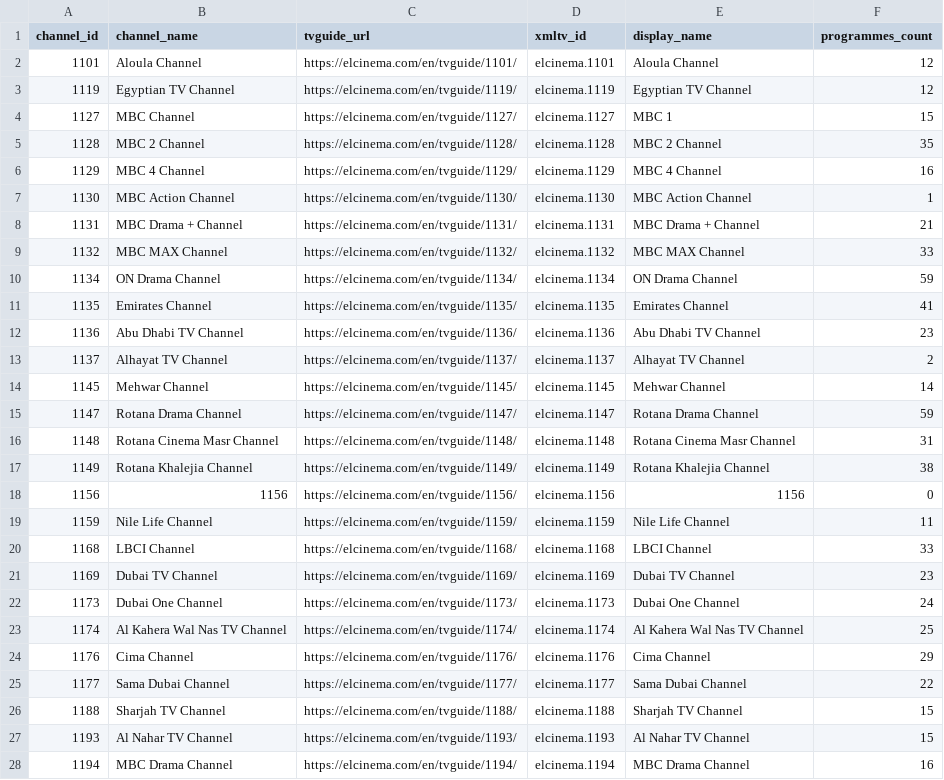
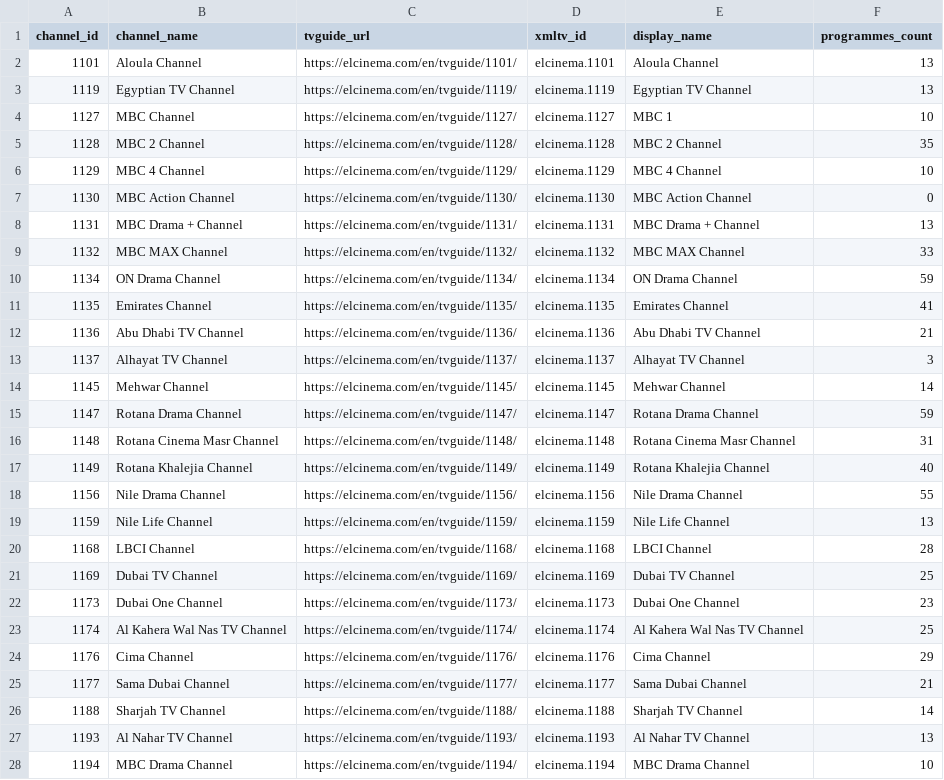
Before and after one commit to DzGreenServices/DZGreen-EPG, a CSV file: docs/ElCinema-Channel-Mapping.csv, drawn as a sheet; only a part is shown; the diff covers the shown part only.

```diff
--- a/docs/ElCinema-Channel-Mapping.csv
+++ b/docs/ElCinema-Channel-Mapping.csv
@@ -1,9 +1,9 @@
 channel_id,channel_name,tvguide_url,xmltv_id,display_name,programmes_count
-1101,Aloula Channel,https://elcinema.com/en/tvguide/1101/,elcinema.1101,Aloula Channel,12
-1119,Egyptian TV Channel,https://elcinema.com/en/tvguide/1119/,elcinema.1119,Egyptian TV Channel,12
-1127,MBC Channel,https://elcinema.com/en/tvguide/1127/,elcinema.1127,MBC 1,15
+1101,Aloula Channel,https://elcinema.com/en/tvguide/1101/,elcinema.1101,Aloula Channel,13
+1119,Egyptian TV Channel,https://elcinema.com/en/tvguide/1119/,elcinema.1119,Egyptian TV Channel,13
+1127,MBC Channel,https://elcinema.com/en/tvguide/1127/,elcinema.1127,MBC 1,10
 1128,MBC 2 Channel,https://elcinema.com/en/tvguide/1128/,elcinema.1128,MBC 2 Channel,35
-1129,MBC 4 Channel,https://elcinema.com/en/tvguide/1129/,elcinema.1129,MBC 4 Channel,16
-1130,MBC Action Channel,https://elcinema.com/en/tvguide/1130/,elcinema.1130,MBC Action Channel,1
-1131,MBC Drama + Channel,https://elcinema.com/en/tvguide/1131/,elcinema.1131,MBC Drama + Channel,21
+1129,MBC 4 Channel,https://elcinema.com/en/tvguide/1129/,elcinema.1129,MBC 4 Channel,10
+1130,MBC Action Channel,https://elcinema.com/en/tvguide/1130/,elcinema.1130,MBC Action Channel,0
+1131,MBC Drama + Channel,https://elcinema.com/en/tvguide/1131/,elcinema.1131,MBC Drama + Channel,13
 1132,MBC MAX Channel,https://elcinema.com/en/tvguide/1132/,elcinema.1132,MBC MAX Channel,33
@@ -11,4 +11,4 @@
 1135,Emirates Channel,https://elcinema.com/en/tvguide/1135/,elcinema.1135,Emirates Channel,41
-1136,Abu Dhabi TV Channel,https://elcinema.com/en/tvguide/1136/,elcinema.1136,Abu Dhabi TV Channel,23
-1137,Alhayat TV Channel,https://elcinema.com/en/tvguide/1137/,elcinema.1137,Alhayat TV Channel,2
+1136,Abu Dhabi TV Channel,https://elcinema.com/en/tvguide/1136/,elcinema.1136,Abu Dhabi TV Channel,21
+1137,Alhayat TV Channel,https://elcinema.com/en/tvguide/1137/,elcinema.1137,Alhayat TV Channel,3
 1145,Mehwar Channel,https://elcinema.com/en/tvguide/1145/,elcinema.1145,Mehwar Channel,14
@@ -16,13 +16,13 @@
 1148,Rotana Cinema Masr Channel,https://elcinema.com/en/tvguide/1148/,elcinema.1148,Rotana Cinema Masr Channel,31
-1149,Rotana Khalejia Channel,https://elcinema.com/en/tvguide/1149/,elcinema.1149,Rotana Khalejia Channel,38
-1156,1156,https://elcinema.com/en/tvguide/1156/,elcinema.1156,1156,0
-1159,Nile Life Channel,https://elcinema.com/en/tvguide/1159/,elcinema.1159,Nile Life Channel,11
-1168,LBCI Channel,https://elcinema.com/en/tvguide/1168/,elcinema.1168,LBCI Channel,33
-1169,Dubai TV Channel,https://elcinema.com/en/tvguide/1169/,elcinema.1169,Dubai TV Channel,23
-1173,Dubai One Channel,https://elcinema.com/en/tvguide/1173/,elcinema.1173,Dubai One Channel,24
+1149,Rotana Khalejia Channel,https://elcinema.com/en/tvguide/1149/,elcinema.1149,Rotana Khalejia Channel,40
+1156,Nile Drama Channel,https://elcinema.com/en/tvguide/1156/,elcinema.1156,Nile Drama Channel,55
+1159,Nile Life Channel,https://elcinema.com/en/tvguide/1159/,elcinema.1159,Nile Life Channel,13
+1168,LBCI Channel,https://elcinema.com/en/tvguide/1168/,elcinema.1168,LBCI Channel,28
+1169,Dubai TV Channel,https://elcinema.com/en/tvguide/1169/,elcinema.1169,Dubai TV Channel,25
+1173,Dubai One Channel,https://elcinema.com/en/tvguide/1173/,elcinema.1173,Dubai One Channel,23
 1174,Al Kahera Wal Nas TV Channel,https://elcinema.com/en/tvguide/1174/,elcinema.1174,Al Kahera Wal Nas TV Channel,25
 1176,Cima Channel,https://elcinema.com/en/tvguide/1176/,elcinema.1176,Cima Channel,29
-1177,Sama Dubai Channel,https://elcinema.com/en/tvguide/1177/,elcinema.1177,Sama Dubai Channel,22
-1188,Sharjah TV Channel,https://elcinema.com/en/tvguide/1188/,elcinema.1188,Sharjah TV Channel,15
-1193,Al Nahar TV Channel,https://elcinema.com/en/tvguide/1193/,elcinema.1193,Al Nahar TV Channel,15
-1194,MBC Drama Channel,https://elcinema.com/en/tvguide/1194/,elcinema.1194,MBC Drama Channel,16
+1177,Sama Dubai Channel,https://elcinema.com/en/tvguide/1177/,elcinema.1177,Sama Dubai Channel,21
+1188,Sharjah TV Channel,https://elcinema.com/en/tvguide/1188/,elcinema.1188,Sharjah TV Channel,14
+1193,Al Nahar TV Channel,https://elcinema.com/en/tvguide/1193/,elcinema.1193,Al Nahar TV Channel,13
+1194,MBC Drama Channel,https://elcinema.com/en/tvguide/1194/,elcinema.1194,MBC Drama Channel,10
```
Also changed, not shown: 3 removed rows and 57 edited cells elsewhere in this file, 1 other file.
